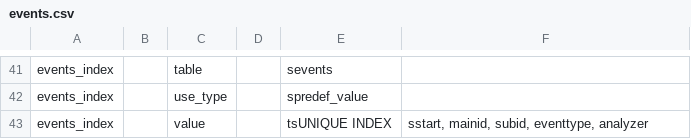
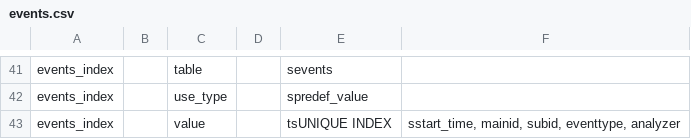
Before and after one commit to Hadhat/flow-inspector, a CSV file: config/events.csv, drawn as a sheet; only a part is shown, gaps mark what is left out.

Commit message:
Properly rename columns and indexes

```diff
--- a/config/events.csv
+++ b/config/events.csv
@@ -42,2 +42,2 @@ events_index||table||sevents
 events_index||use_type||spredef_value
-events_index||value||tsUNIQUE INDEX|sstart, mainid, subid, eventtype, analyzer
+events_index||value||tsUNIQUE INDEX|sstart_time, mainid, subid, eventtype, analyzer
```
